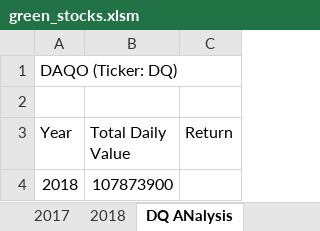
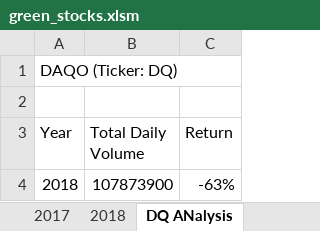
Before and after one commit to xenia-e/stock-analysis, an Excel workbook: green_stocks.xlsm, sheet DQ ANalysis, drawn as a sheet; values as stored, in another font and other column widths than the file's, no borders; the diff names each change by its address in the sheet, - before the commit and + after, or states it on an @@ line.

Commit message:
2018 analysis added q

```diff
--- a/green_stocks.xlsm (sheet DQ ANalysis)
+++ b/green_stocks.xlsm (sheet DQ ANalysis)
-B3: Total Daily Value
+B3: Total Daily Volume
-C4 (Return): (empty)
+C4 (Return): -63%
```
